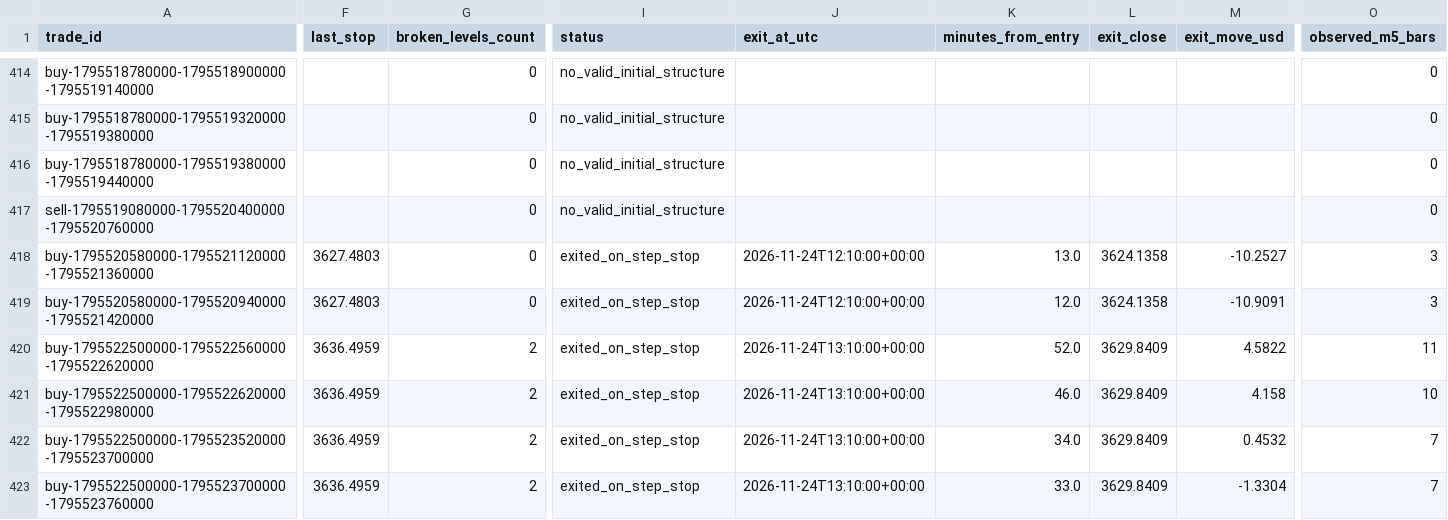
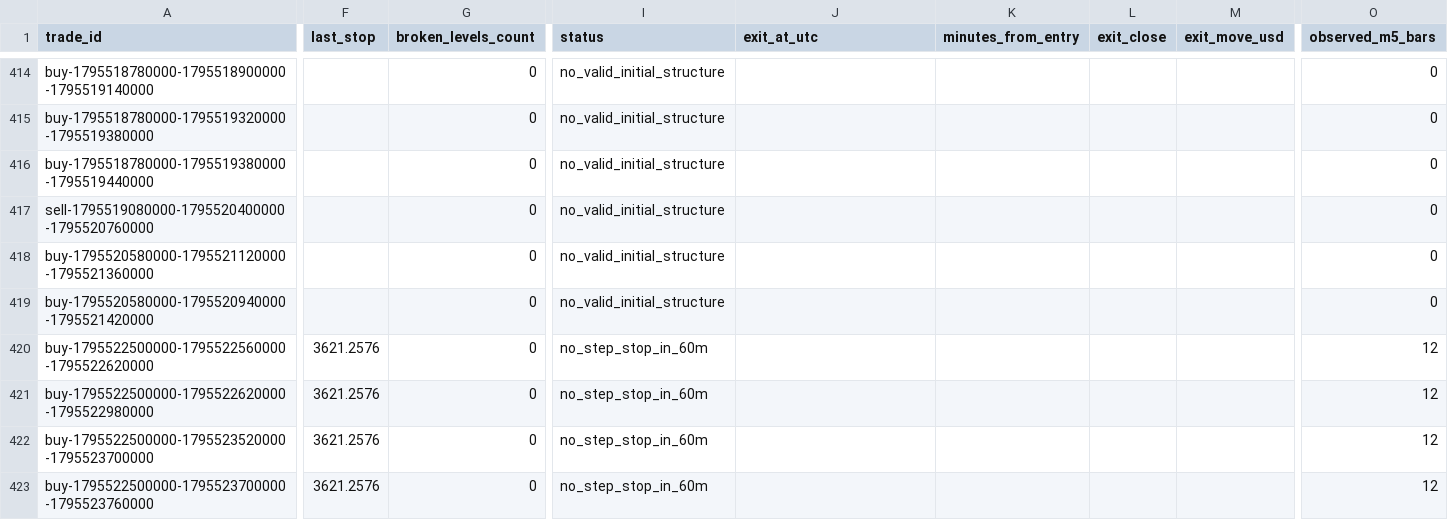
Before and after one commit to salehrbo1-cell/Alert-bot, a CSV file: research/sonic_paper/exit_rule_step_resistance.csv, drawn as a sheet; only a part is shown, gaps mark what is left out; the diff covers the shown part only; the diff names each change by its address in the sheet, - before the commit and + after, or states it on an @@ line.

```diff
--- a/research/sonic_paper/exit_rule_step_resistance.csv
+++ b/research/sonic_paper/exit_rule_step_resistance.csv
-F418:F419 (last_stop): 3627.4803
+F418:F419 (last_stop): (empty)
-I418:I419 (status): exited_on_step_stop
+I418:I419 (status): no_valid_initial_structure
-J418:J419 (exit_at_utc): 2026-11-24T12:10:00+00:00
+J418:J419 (exit_at_utc): (empty)
-K418 (minutes_from_entry): 13.0
+K418 (minutes_from_entry): (empty)
-L418:L419 (exit_close): 3624.1358
+L418:L419 (exit_close): (empty)
-M418 (exit_move_usd): -10.2527
+M418 (exit_move_usd): (empty)
-O418:O419 (observed_m5_bars): 3
+O418:O419 (observed_m5_bars): 0
-K419 (minutes_from_entry): 12.0
+K419 (minutes_from_entry): (empty)
-M419 (exit_move_usd): -10.9091
+M419 (exit_move_usd): (empty)
-F420:F423 (last_stop): 3636.4959
+F420:F423 (last_stop): 3621.2576
-G420:G423 (broken_levels_count): 2
+G420:G423 (broken_levels_count): 0
-I420:I423 (status): exited_on_step_stop
+I420:I423 (status): no_step_stop_in_60m
-J420:J423 (exit_at_utc): 2026-11-24T13:10:00+00:00
+J420:J423 (exit_at_utc): (empty)
-K420 (minutes_from_entry): 52.0
+K420 (minutes_from_entry): (empty)
-L420:L423 (exit_close): 3629.8409
+L420:L423 (exit_close): (empty)
-M420 (exit_move_usd): 4.5822
+M420 (exit_move_usd): (empty)
-O420 (observed_m5_bars): 11
+O420 (observed_m5_bars): 12
-K421 (minutes_from_entry): 46.0
+K421 (minutes_from_entry): (empty)
-M421 (exit_move_usd): 4.158
+M421 (exit_move_usd): (empty)
-O421 (observed_m5_bars): 10
+O421 (observed_m5_bars): 12
-K422 (minutes_from_entry): 34.0
+K422 (minutes_from_entry): (empty)
-M422 (exit_move_usd): 0.4532
+M422 (exit_move_usd): (empty)
-O422:O423 (observed_m5_bars): 7
+O422:O423 (observed_m5_bars): 12
-K423 (minutes_from_entry): 33.0
+K423 (minutes_from_entry): (empty)
-M423 (exit_move_usd): -1.3304
+M423 (exit_move_usd): (empty)
```
Also changed, not shown: 2 added rows and 60 edited cells elsewhere in this file, research/sonic_paper/exit_rule_m5_structure.csv, research/sonic_paper/exit_rule_structure_break.csv, 4 other files.
